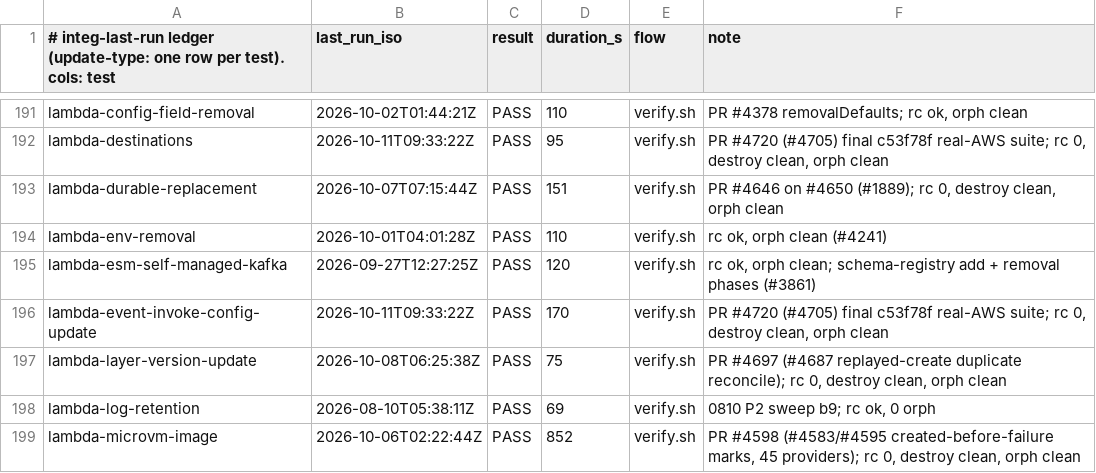
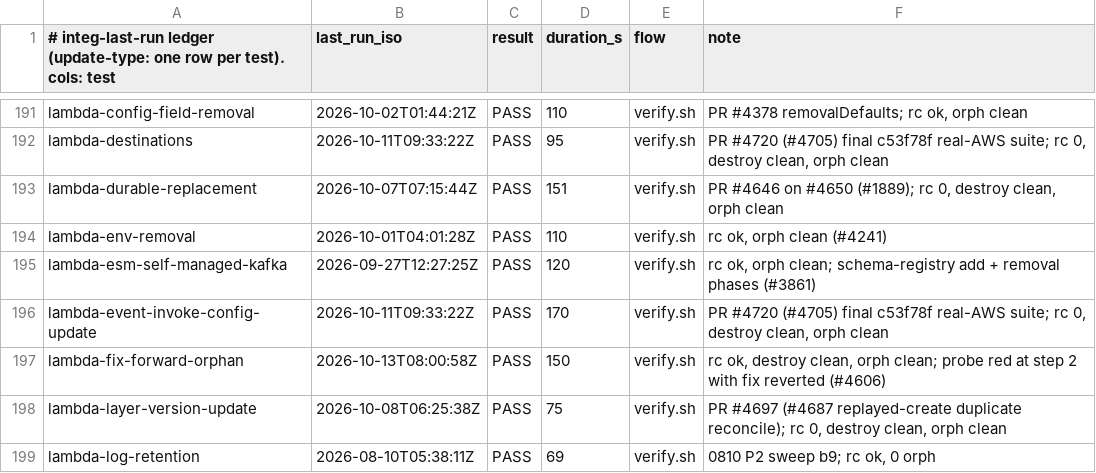
Before and after one commit to cm-suzuki-ryo/cdkd, a TSV file: docs/_generated/integ-last-run.tsv, drawn as a sheet; only a part is shown, gaps mark what is left out; the shorter side is filled out with more unchanged rows; the diff names each change by its address in the sheet, - before the commit and + after, or states it on an @@ line.

Commit message:
fix(provider): a fix-forward deletes the Lambda function an earlier failed CREATE left behind (#4606) (#4860)

```diff
--- a/docs/_generated/integ-last-run.tsv
+++ b/docs/_generated/integ-last-run.tsv
+row 197: lambda-fix-forward-orphan | 2026-10-13T08:00:58Z | PASS | 150 | verify.sh | rc ok, destroy clean, orph clean; probe red at step 2 with fix reverted (#4606)
```
Also changed, not shown: 17 other files.
